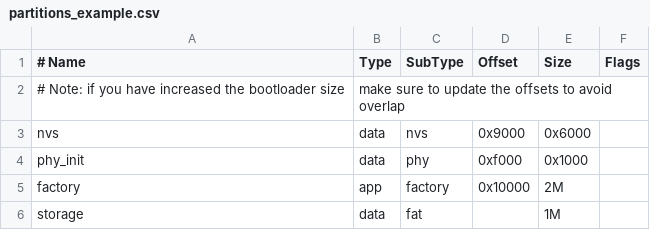
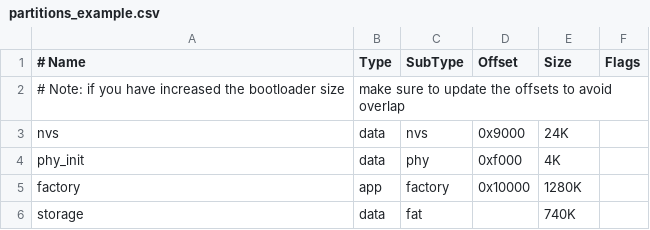
Before and after one commit to martin-ger/esp32_nat_router, a CSV file: partitions_example.csv, drawn as a sheet.

Commit message:
Update partition table for 2mb flash

```diff
--- a/partitions_example.csv
+++ b/partitions_example.csv
@@ -2,5 +2,5 @@
 # Note: if you have increased the bootloader size, make sure to update the offsets to avoid overlap
-nvs,      data, nvs,     0x9000,  0x6000,
-phy_init, data, phy,     0xf000,  0x1000,
-factory,  app,  factory, 0x10000, 2M,
-storage,  data, fat,     ,        1M,
+nvs,      data, nvs,     0x9000,  24K,
+phy_init, data, phy,     0xf000,  4K,
+factory,  app,  factory, 0x10000, 1280K,
+storage,  data, fat,     ,        740K,
```
